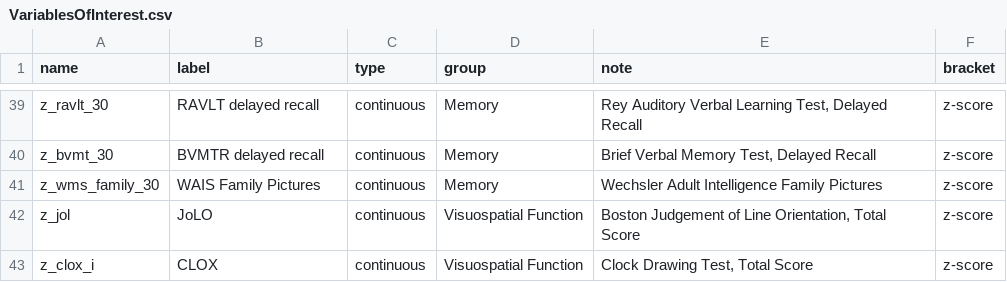
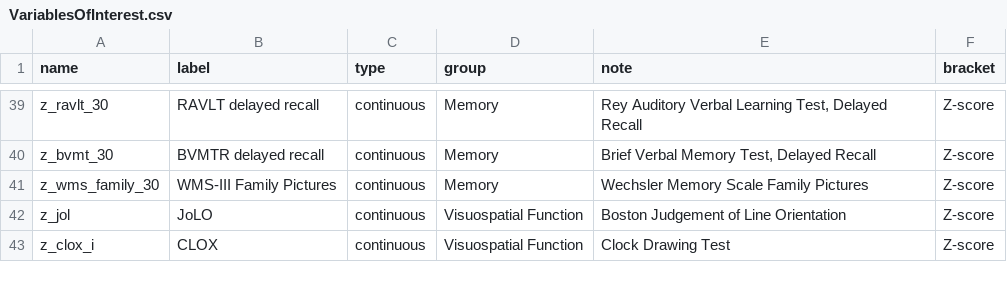
Before and after one commit to josefmana/demcrit, a CSV file: data-raw/VariablesOfInterest.csv, drawn as a sheet; only a part is shown, gaps mark what is left out; the diff covers the shown part only; the diff names each change by its address in the sheet, - before the commit and + after, or states it on an @@ line.

```diff
--- a/data-raw/VariablesOfInterest.csv
+++ b/data-raw/VariablesOfInterest.csv
-F39:F43 (bracket): z-score
+F39:F43 (bracket): Z-score
-B41 (label): WAIS Family Pictures
+B41 (label): WMS-III Family Pictures
-E41 (note): Wechsler Adult Intelligence Family Pictures
+E41 (note): Wechsler Memory Scale Family Pictures
-E42 (note): Boston Judgement of Line Orientation, Total Score
+E42 (note): Boston Judgement of Line Orientation
-E43 (note): Clock Drawing Test, Total Score
+E43 (note): Clock Drawing Test
```
Also changed, not shown: 1 added row, 1 removed row and 68 edited cells elsewhere in this file, 3 other files.
